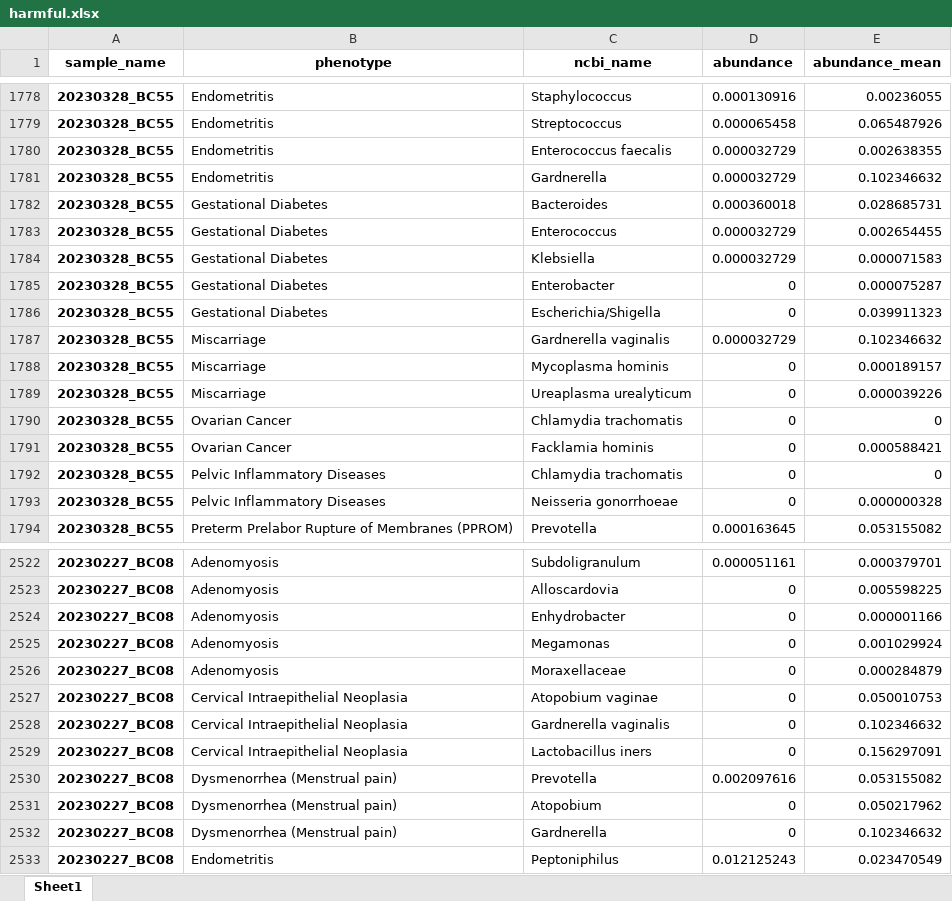
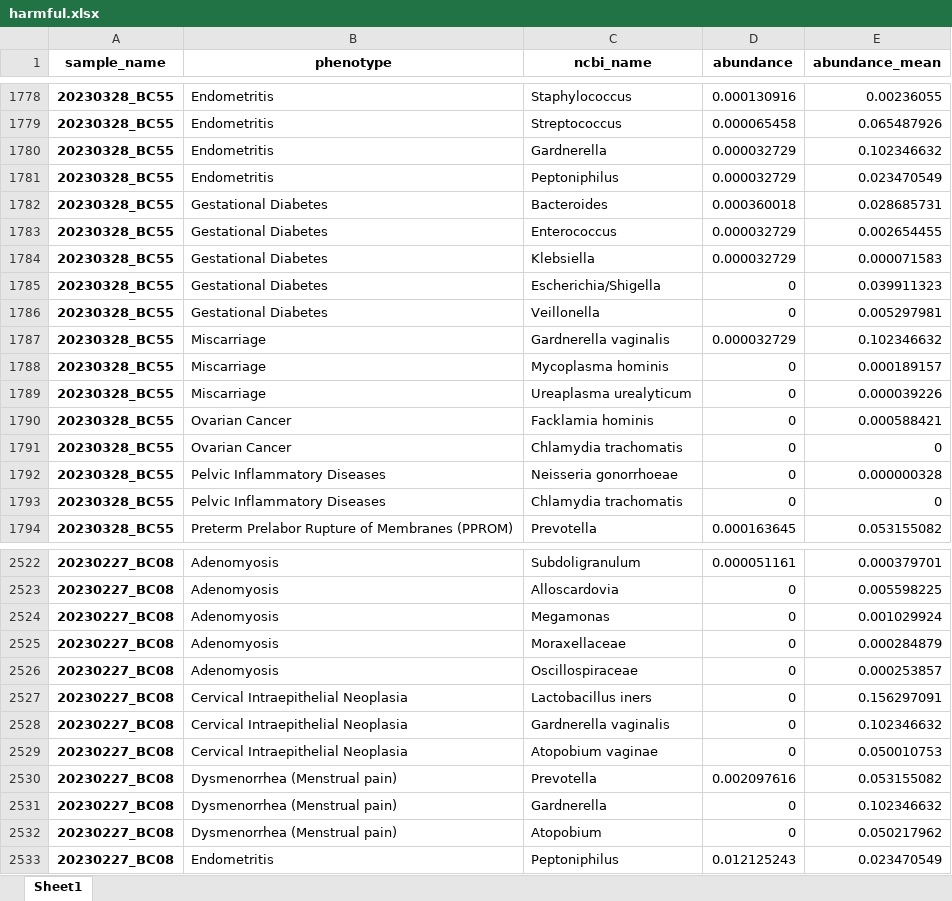
Before and after one commit to Gyungbu/vaginal_microbiome, an Excel workbook: output/harmful.xlsx, sheet Sheet1, drawn as a sheet; only a part is shown, gaps mark what is left out; values as stored, in another font and other column widths than the file's, no borders; removed rows and columns are numbered as before the commit, all else as after; the diff covers the shown part only; the diff names each change by its address in the sheet, - before the commit and + after, or states it on an @@ line.

```diff
--- a/output/harmful.xlsx (sheet Sheet1)
+++ b/output/harmful.xlsx (sheet Sheet1)
-row 1780: 20230328_BC55 | Endometritis | Enterococcus faecalis | 0.000032729 | 0.002638355
+row 1781: 20230328_BC55 | Endometritis | Peptoniphilus | 0.000032729 | 0.023470549
-row 1785: 20230328_BC55 | Gestational Diabetes | Enterobacter | 0 | 0.000075287
+row 1786: 20230328_BC55 | Gestational Diabetes | Veillonella | 0 | 0.005297981
@@ row 1790 moved to row 1791: 20230328_BC55 @@
@@ row 1792 moved to row 1793: 20230328_BC55 @@
-row 2524: 20230227_BC08 | Adenomyosis | Enhydrobacter | 0 | 0.000001166
-B2526 (phenotype): Cervical Intraepithelial Neoplasia
+B2526 (phenotype): Adenomyosis
-C2526 (ncbi_name): Gardnerella vaginalis
+C2526 (ncbi_name): Oscillospiraceae
-E2526 (abundance_mean): 0.102346632
+E2526 (abundance_mean): 0.000253857
+row 2528: 20230227_BC08 | Cervical Intraepithelial Neoplasia | Gardnerella vaginalis | 0 | 0.102346632
@@ row 2527 moved to row 2529: 20230227_BC08 @@
@@ row 2531 moved to row 2532: 20230227_BC08 @@
```
Also changed, not shown: 64 added rows, 64 removed rows, 265 moved rows and 174 edited cells elsewhere in this sheet, input/vaginal_mrs.xlsx, output/beneficial.xlsx, 5 other files.
